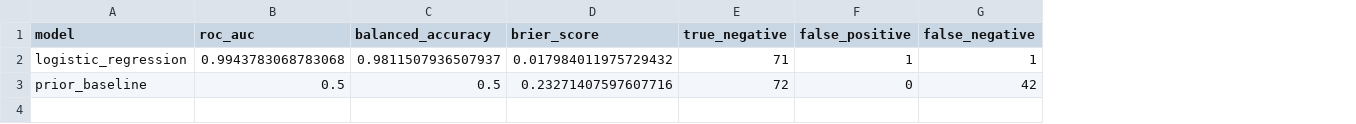
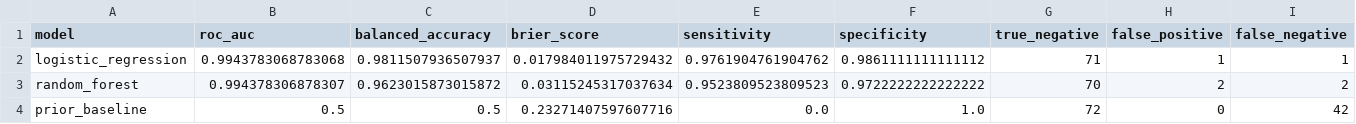
Before and after one commit to TheThunda01/cell-feature-model-validation, a CSV file: results/model_comparison.csv, drawn as a sheet; only a part is shown; addresses are those after the commit; rows hold the shown columns only; the diff names each change by its address in the sheet, - before the commit and + after, or states it on an @@ line.

```diff
--- a/results/model_comparison.csv
+++ b/results/model_comparison.csv
+column E (sensitivity), row 2: 0.9761904761904762; row 4: 0.0
+column F (specificity), row 2: 0.9861111111111112; row 4: 1.0
+row 3: random_forest | 0.994378306878307 | 0.9623015873015872 | 0.03115245317037634 | 0.9523809523809523 | 0.9722222222222222 | 70 | 2 | 2
```
Also changed, not shown: results/calibration_bins.csv, results/training_cv.csv, 25 other files.
